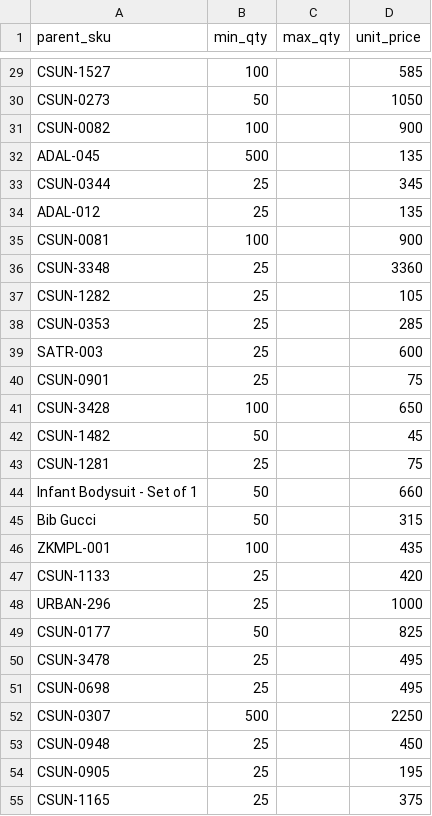
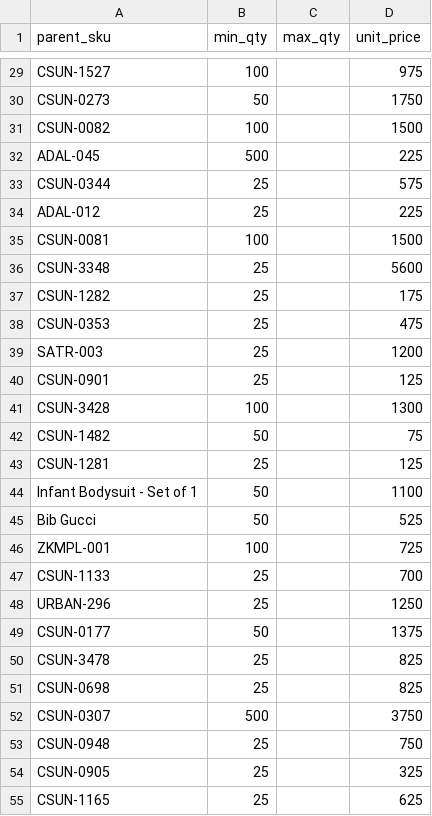
Before and after one commit to csai-svg/B2B-Website, a CSV file: sheet-seed/PriceTiers.csv, drawn as a sheet; only a part is shown, gaps mark what is left out; the diff covers the shown part only; the diff names each change by its address in the sheet, - before the commit and + after, or states it on an @@ line.

```diff
--- a/sheet-seed/PriceTiers.csv
+++ b/sheet-seed/PriceTiers.csv
-D29 (unit_price): 585
+D29 (unit_price): 975
-D30 (unit_price): 1050
+D30 (unit_price): 1750
-D31 (unit_price): 900
+D31 (unit_price): 1500
-D32 (unit_price): 135
+D32 (unit_price): 225
-D33 (unit_price): 345
+D33 (unit_price): 575
-D34 (unit_price): 135
+D34 (unit_price): 225
-D35 (unit_price): 900
+D35 (unit_price): 1500
-D36 (unit_price): 3360
+D36 (unit_price): 5600
-D37 (unit_price): 105
+D37 (unit_price): 175
-D38 (unit_price): 285
+D38 (unit_price): 475
-D39 (unit_price): 600
+D39 (unit_price): 1200
-D40 (unit_price): 75
+D40 (unit_price): 125
-D41 (unit_price): 650
+D41 (unit_price): 1300
-D42 (unit_price): 45
+D42 (unit_price): 75
-D43 (unit_price): 75
+D43 (unit_price): 125
-D44 (unit_price): 660
+D44 (unit_price): 1100
-D45 (unit_price): 315
+D45 (unit_price): 525
-D46 (unit_price): 435
+D46 (unit_price): 725
-D47 (unit_price): 420
+D47 (unit_price): 700
-D48 (unit_price): 1000
+D48 (unit_price): 1250
-D49 (unit_price): 825
+D49 (unit_price): 1375
-D50:D51 (unit_price): 495
+D50:D51 (unit_price): 825
-D52 (unit_price): 2250
+D52 (unit_price): 3750
-D53 (unit_price): 450
+D53 (unit_price): 750
-D54 (unit_price): 195
+D54 (unit_price): 325
-D55 (unit_price): 375
+D55 (unit_price): 625
```
Also changed, not shown: 93 edited cells elsewhere in this file, assets/kits/drive-index.tsv, sheet-seed/EventKits.csv, 5 other files.
